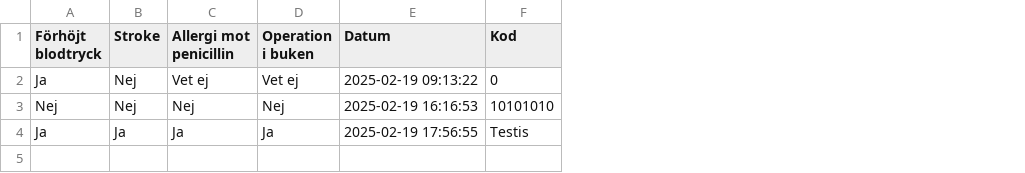
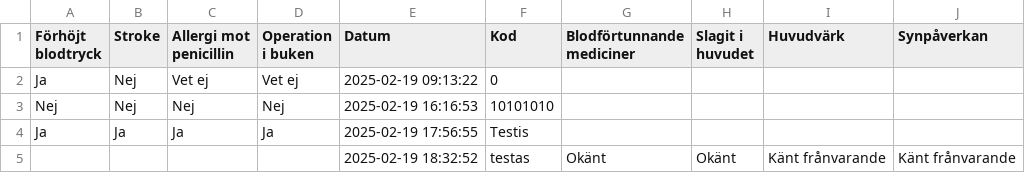
Before and after one commit to axcaz/documentation-infomodels, a CSV file: responses.csv, drawn as a sheet; the diff names each change by its address in the sheet, - before the commit and + after, or states it on an @@ line.

Commit message:
Uppdaterar responses.csv med nya inskickade svar

```diff
--- a/responses.csv
+++ b/responses.csv
+column G (Blodförtunnande mediciner), empty
+column H (Slagit i huvudet), empty
+column I (Huvudvärk), empty
+column J (Synpåverkan), empty
+row 5:  |  |  |  | 2025-02-19 18:32:52 | testas | Okänt | Okänt | Känt frånvarande | Känt frånvarande
```
